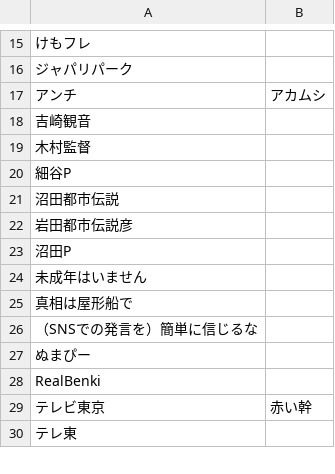
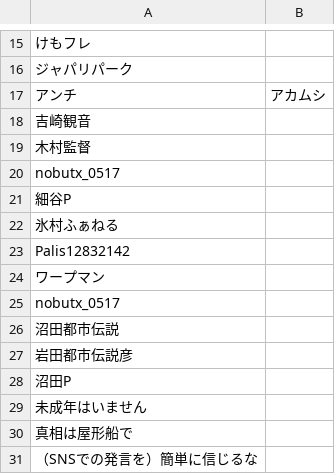
Before and after one commit to iotkaden20230322/kemurishTranslaterTool, a CSV file: data/akamushi.csv, drawn as a sheet; only a part is shown, gaps mark what is left out; the shorter side is filled out with more unchanged rows.

Commit message:
氷村ふぁねるを追加

```diff
--- a/data/akamushi.csv
+++ b/data/akamushi.csv
@@ -19,3 +19,8 @@
 木村監督,
+nobutx_0517,
 細谷P,
+氷村ふぁねる,
+Palis12832142,
+ワープマン,
+nobutx_0517,
 沼田都市伝説,
```
